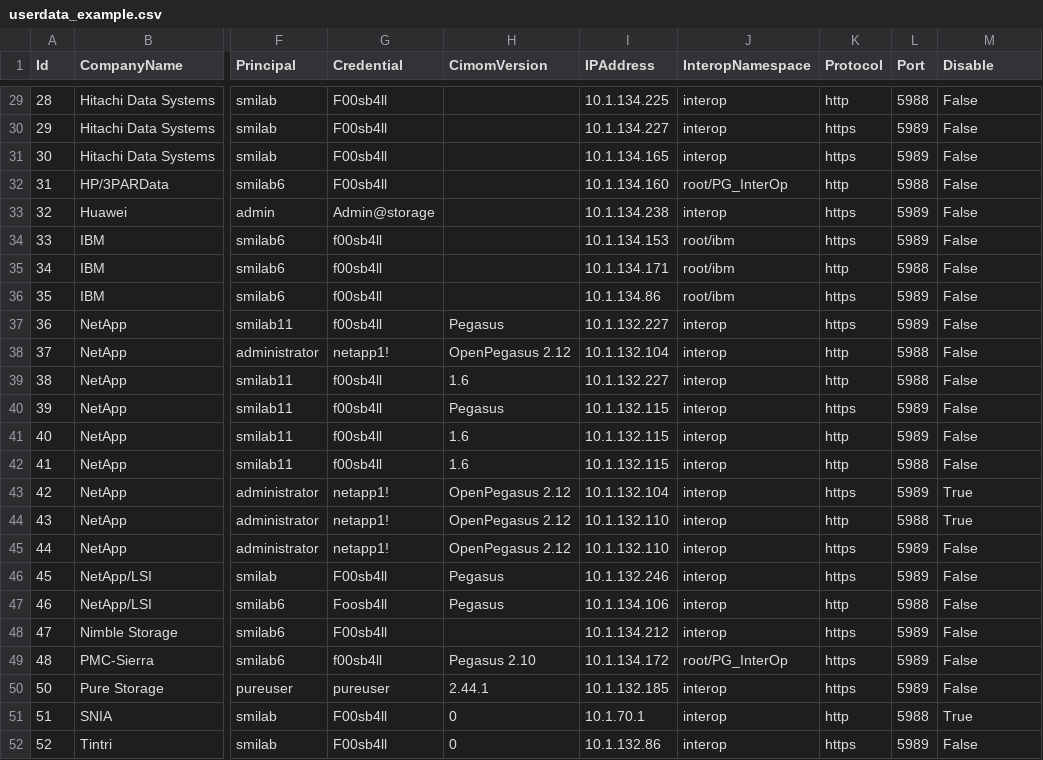
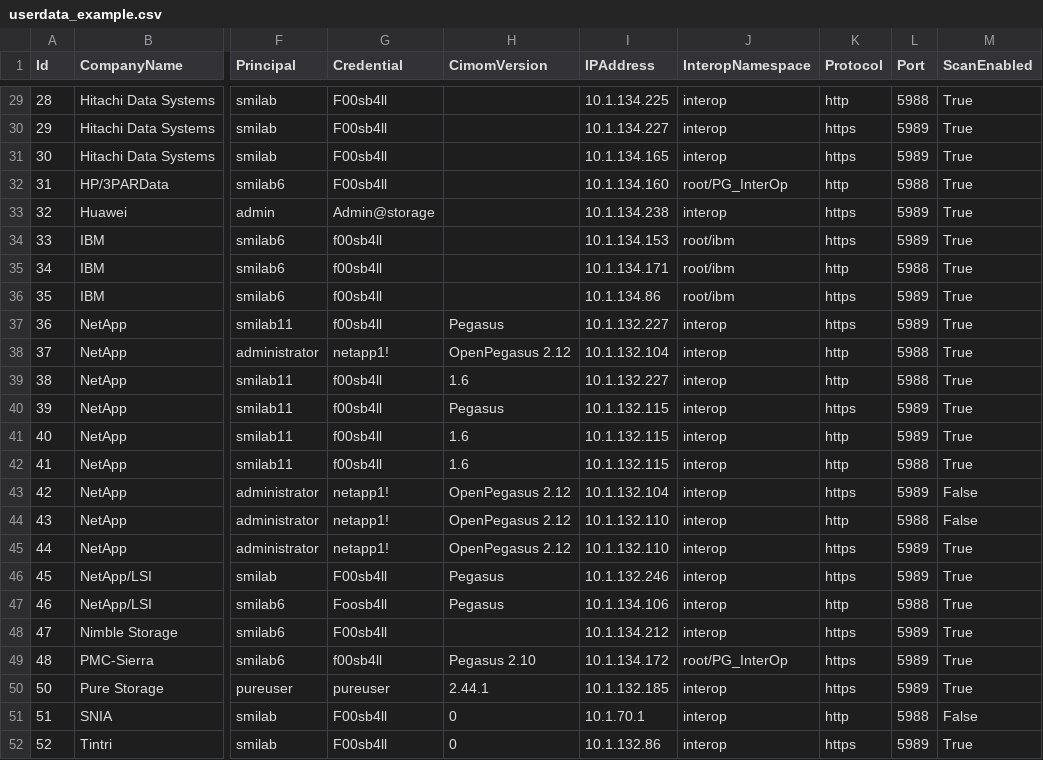
Before and after one commit to KSchopmeyer/smipyping, a CSV file: userdata_example.csv, drawn as a sheet; only a part is shown, gaps mark what is left out; the diff covers the shown part only; the diff names each change by its address in the sheet, - before the commit and + after, or states it on an @@ line.

```diff
--- a/userdata_example.csv
+++ b/userdata_example.csv
-M1: Disable
+M1: ScanEnabled
-M29:M42 (ScanEnabled): False
+M29:M42 (ScanEnabled): True
-M43:M44 (ScanEnabled): True
+M43:M44 (ScanEnabled): False
-M45:M50 (ScanEnabled): False
+M45:M50 (ScanEnabled): True
-M51 (ScanEnabled): True
+M51 (ScanEnabled): False
-M52 (ScanEnabled): False
+M52 (ScanEnabled): True
```
Also changed, not shown: 27 edited cells elsewhere in this file, 10 other files.
